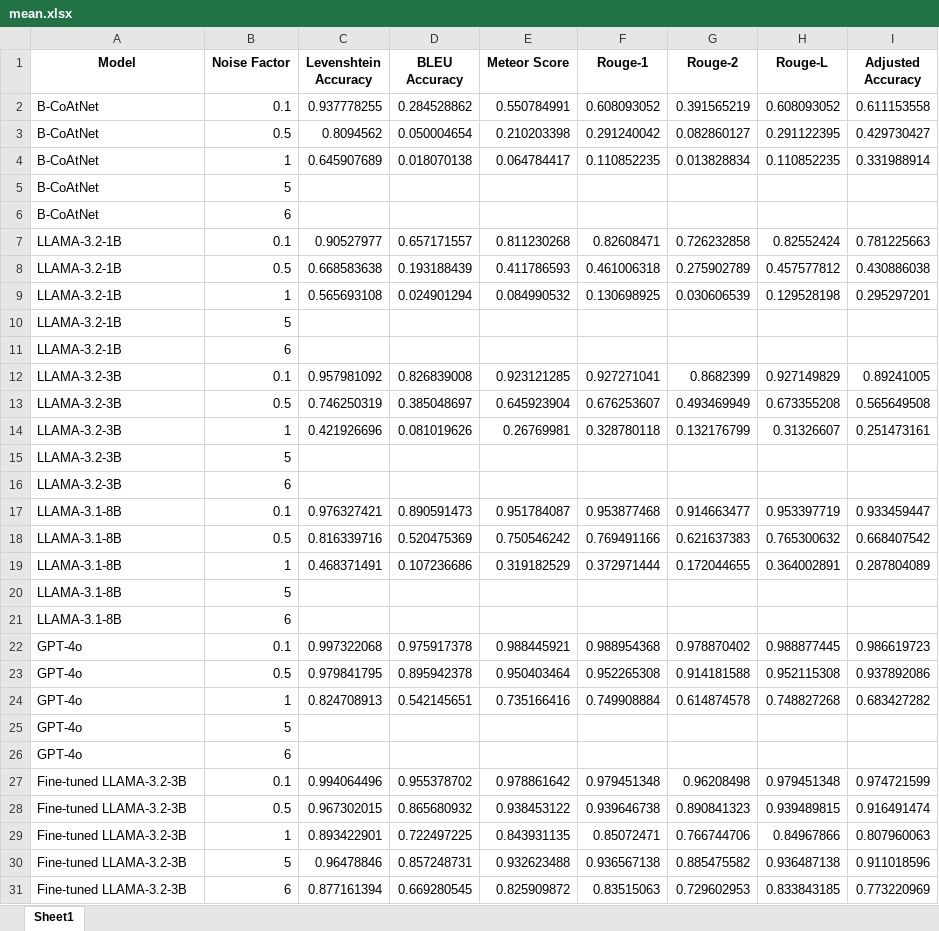
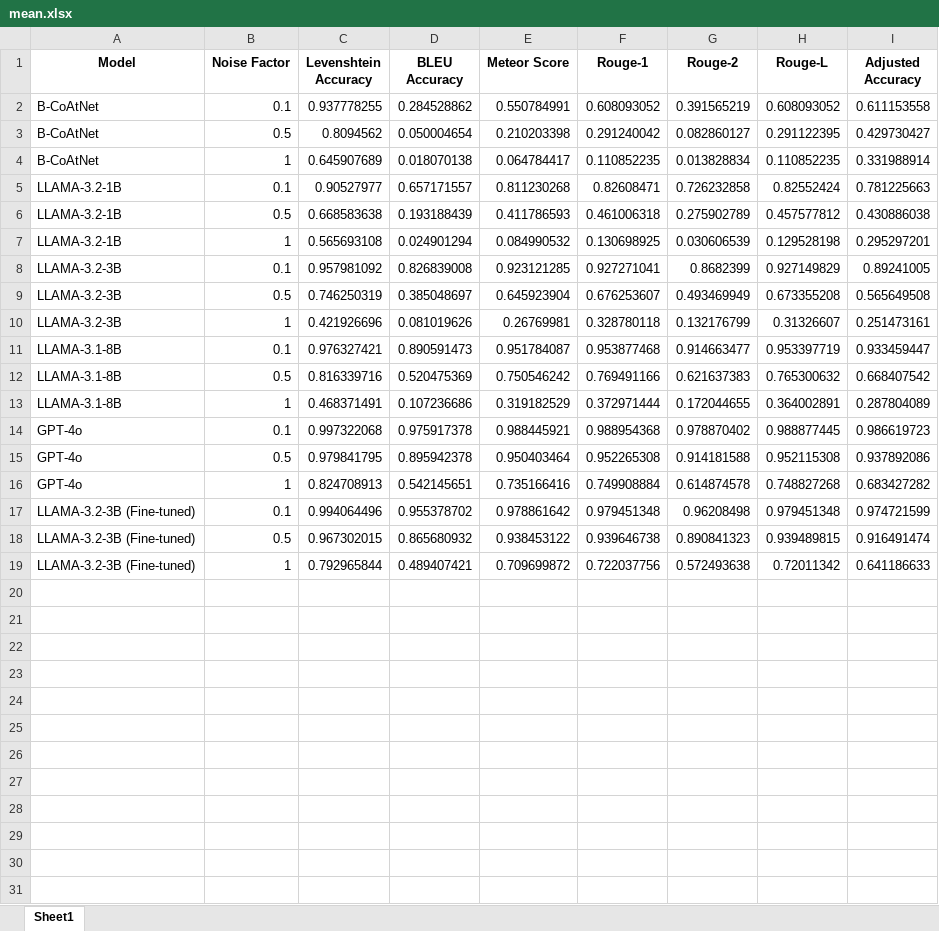
Before and after one commit to Botacin-s-Lab/EchoCrypt, an Excel workbook: ours/zoom/results/mean.xlsx, sheet Sheet1, drawn as a sheet; values as stored, in another font and other column widths than the file's, no borders; removed rows and columns are numbered as before the commit, all else as after; the diff names each change by its address in the sheet, - before the commit and + after, or states it on an @@ line.

```diff
--- a/ours/zoom/results/mean.xlsx (sheet Sheet1)
+++ b/ours/zoom/results/mean.xlsx (sheet Sheet1)
-row 5: B-CoAtNet | 5
-row 6: B-CoAtNet | 6
-row 10: LLAMA-3.2-1B | 5
-row 11: LLAMA-3.2-1B | 6
-row 15: LLAMA-3.2-3B | 5
-row 16: LLAMA-3.2-3B | 6
-row 20: LLAMA-3.1-8B | 5
-row 21: LLAMA-3.1-8B | 6
-row 25: GPT-4o | 5
-row 26: GPT-4o | 6
-A17:A18 (Model): Fine-tuned LLAMA-3.2-3B
+A17:A18 (Model): LLAMA-3.2-3B (Fine-tuned)
-row 29: Fine-tuned LLAMA-3.2-3B | 1 | 0.893422901 | 0.722497225 | 0.843931135 | 0.85072471 | 0.766744706 | 0.84967866 | 0.807960063
-row 30: Fine-tuned LLAMA-3.2-3B | 5 | 0.96478846 | 0.857248731 | 0.932623488 | 0.936567138 | 0.885475582 | 0.936487138 | 0.911018596
-row 31: Fine-tuned LLAMA-3.2-3B | 6 | 0.877161394 | 0.669280545 | 0.825909872 | 0.83515063 | 0.729602953 | 0.833843185 | 0.773220969
+row 19: LLAMA-3.2-3B (Fine-tuned) | 1 | 0.792965844 | 0.489407421 | 0.709699872 | 0.722037756 | 0.572493638 | 0.72011342 | 0.641186633
```
Also changed, not shown: ours/phone/results/mean.xlsx, ours/phone/results/std.xlsx, 17 other files.
